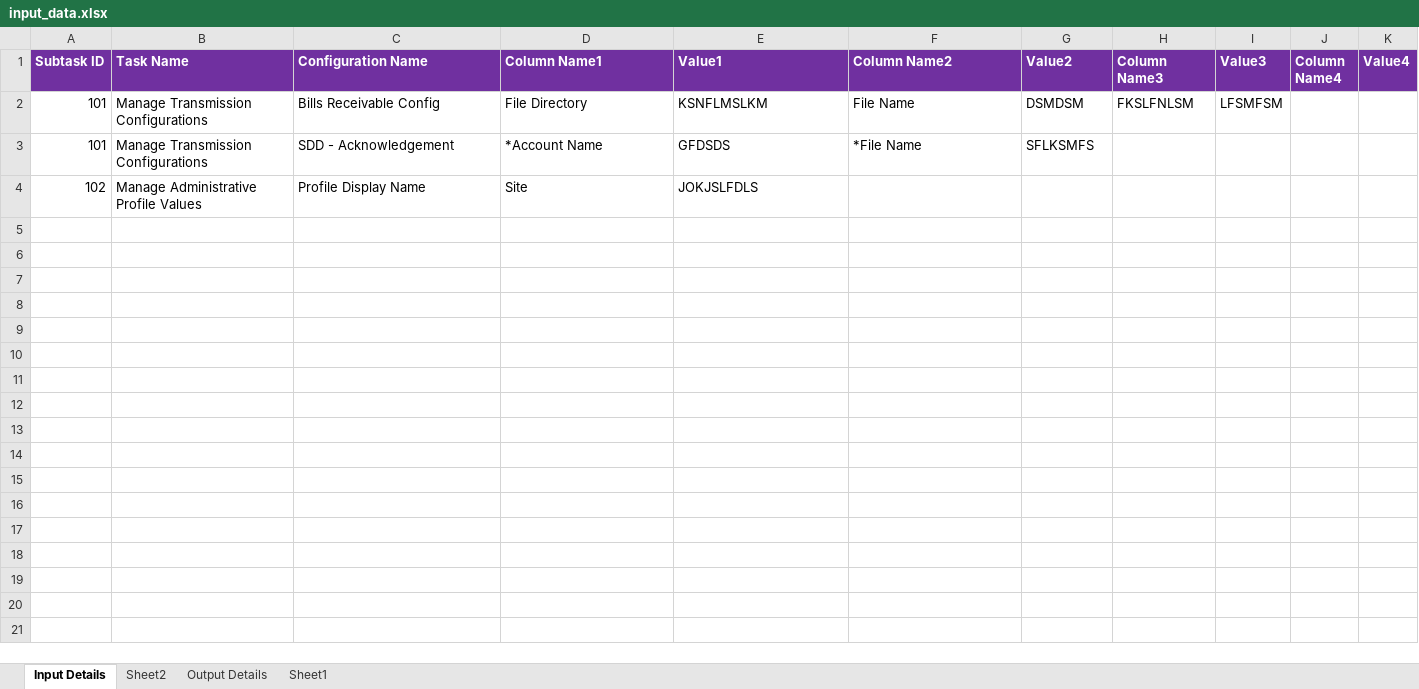
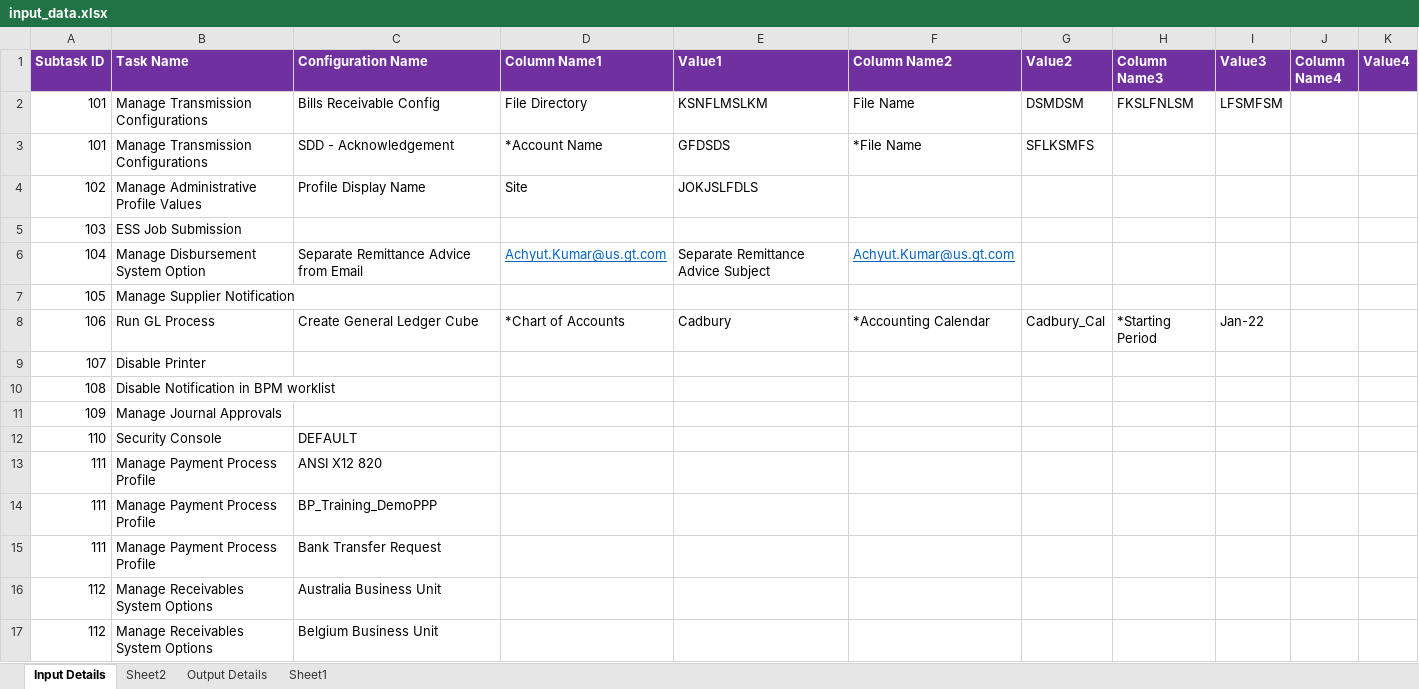
Before and after one commit to danvaker123/AmazonTestedP2T, an Excel workbook: Input/input_data.xlsx, sheet Input Details, drawn as a sheet; values as stored, in another font and other column widths than the file's, no borders; the diff names each change by its address in the sheet, - before the commit and + after, or states it on an @@ line.

```diff
--- a/Input/input_data.xlsx (sheet Input Details)
+++ b/Input/input_data.xlsx (sheet Input Details)
+row 5: 103 | ESS Job Submission
+row 6: 104 | Manage Disbursement System Option | Separate Remittance Advice from Email | Achyut.Kumar@us.gt.com | Separate Remittance Advice Subject | Achyut.Kumar@us.gt.com
+row 7: 105 | Manage Supplier Notification
+row 8: 106 | Run GL Process | Create General Ledger Cube | *Chart of Accounts | Cadbury | *Accounting Calendar | Cadbury_Cal | *Starting Period | Jan-22
+row 9: 107 | Disable Printer
+row 10: 108 | Disable Notification in BPM worklist
+row 11: 109 | Manage Journal Approvals
+row 12: 110 | Security Console | DEFAULT
+row 13: 111 | Manage Payment Process Profile | ANSI X12 820
+row 14: 111 | Manage Payment Process Profile | BP_Training_DemoPPP
+row 15: 111 | Manage Payment Process Profile | Bank Transfer Request
+row 16: 112 | Manage Receivables System Options | Australia Business Unit
+row 17: 112 | Manage Receivables System Options | Belgium Business Unit
```
Also changed, not shown: 16 other files.
